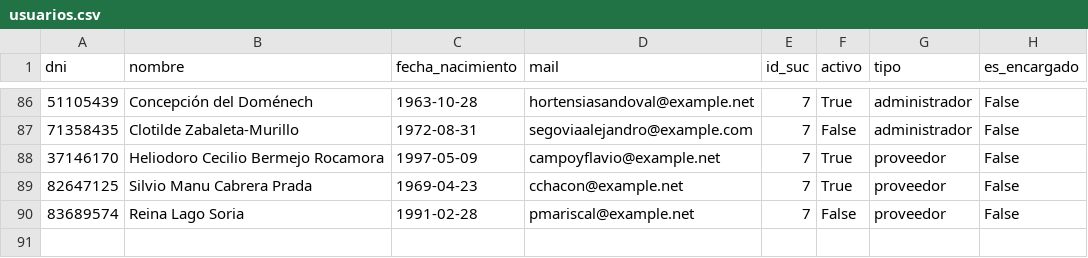
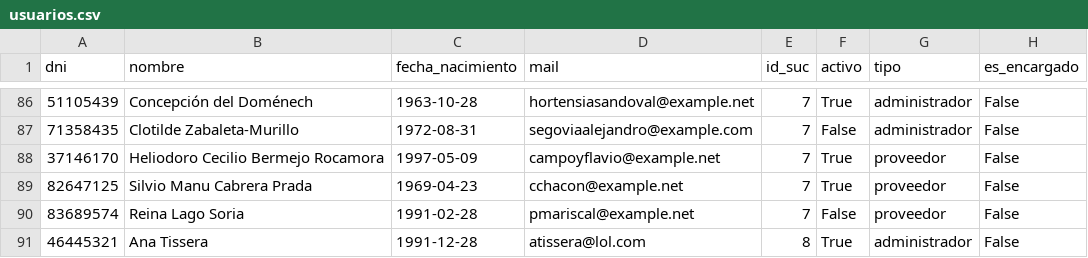
Before and after one commit to anatissera/Tello-Heladeria-Data-Base, a CSV file: data/fake/usuarios.csv, drawn as a sheet; only a part is shown, gaps mark what is left out; the diff names each change by its address in the sheet, - before the commit and + after, or states it on an @@ line.

```diff
--- a/data/fake/usuarios.csv
+++ b/data/fake/usuarios.csv
+row 91: 46445321 | Ana Tissera | 1991-12-28 | atissera@lol.com | 8 | True | administrador | False
```
Also changed, not shown: 2 other files.
